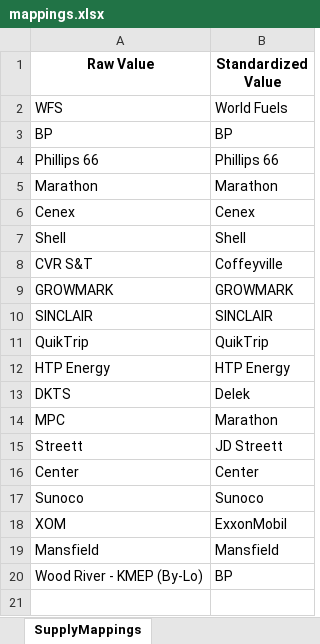
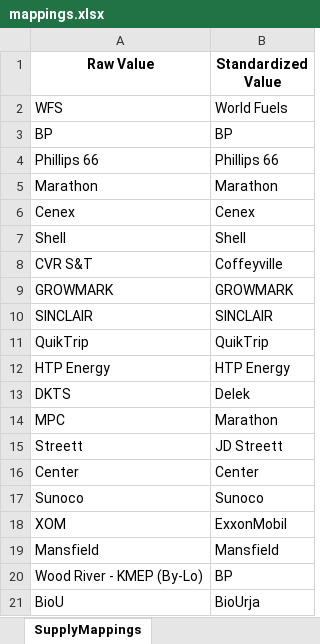
Before and after one commit to mattmizell/bde-project, an Excel workbook: mappings.xlsx, sheet SupplyMappings, drawn as a sheet; values as stored, in another font and other column widths than the file's, no borders; the diff names each change by its address in the sheet, - before the commit and + after, or states it on an @@ line.

Commit message:
Update mappings.xlsx with latest supplier/product/terminal updates

```diff
--- a/mappings.xlsx (sheet SupplyMappings)
+++ b/mappings.xlsx (sheet SupplyMappings)
+row 21: BioU | BioUrja
```
Also changed, not shown: sheet Volume_Type_Mappings, sheet TerminalMappings, sheet SupplyLookupMappings.
